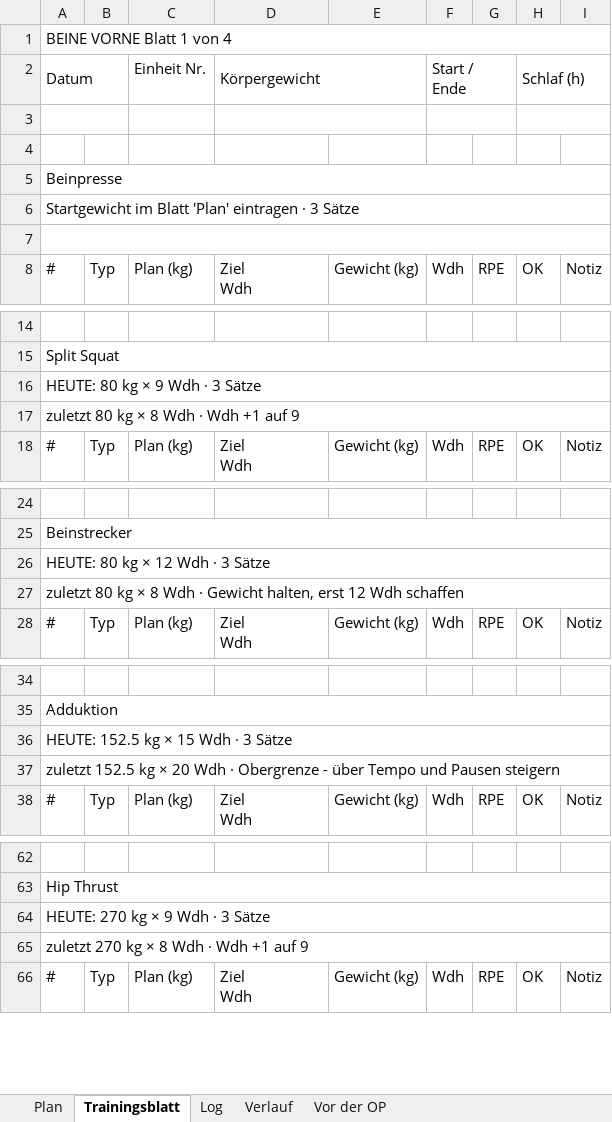
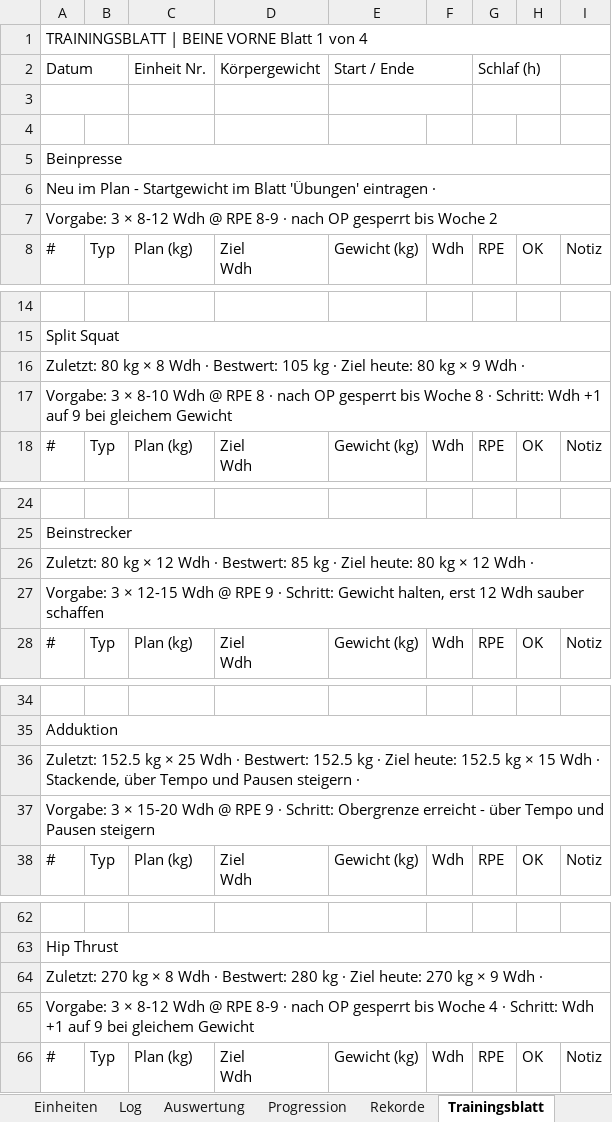
Before and after one commit to Ghostburaq/Burak, an Excel workbook: gym/GymLogbuch_Beine_PreOP.xlsx, sheet Trainingsblatt, drawn as a sheet; only a part is shown, gaps mark what is left out; values as stored, in another font and other column widths than the file's, no cell formats; conditional formats not drawn; the diff covers the shown part only; the diff names each change by its address in the sheet, - before the commit and + after, or states it on an @@ line.

```diff
--- a/gym/GymLogbuch_Beine_PreOP.xlsx (sheet Trainingsblatt)
+++ b/gym/GymLogbuch_Beine_PreOP.xlsx (sheet Trainingsblatt)
+sheet tab: Einheiten
+sheet tab: Auswertung
+sheet tab: Progression
+sheet tab: Rekorde
@@ sheet tab order changed: Einheiten | Log | Auswertung | Progression | Rekorde | Trainingsblatt @@
-A1: BEINE VORNE Blatt 1 von 4
+A1: TRAININGSBLATT | BEINE VORNE Blatt 1 von 4
-D2:E2 merged
-E2: (empty)
+E2: Start / Ende
+E2:F2 merged
-F2: Start / Ende
+F2: (empty)
-F2:G2 merged
-G2: (empty)
+G2: Schlaf (h)
+G2:H2 merged
-H2: Schlaf (h)
+H2: (empty)
-H2:I2 merged
-D3:E3 merged
+E3:F3 merged
-F3:G3 merged
+G3:H3 merged
-H3:I3 merged
-A6: Startgewicht im Blatt 'Plan' eintragen · 3 Sätze
+A6: Neu im Plan - Startgewicht im Blatt 'Übungen' eintragen ·
-A7: (empty)
+A7: Vorgabe: 3 × 8-12 Wdh @ RPE 8-9 · nach OP gesperrt bis Woche 2
-A16: HEUTE: 80 kg × 9 Wdh · 3 Sätze
+A16: Zuletzt: 80 kg × 8 Wdh · Bestwert: 105 kg · Ziel heute: 80 kg × 9 Wdh ·
-A17: zuletzt 80 kg × 8 Wdh · Wdh +1 auf 9
+A17: Vorgabe: 3 × 8-10 Wdh @ RPE 8 · nach OP gesperrt bis Woche 8 · Schritt: Wdh +1 auf 9 bei gleichem Gewicht
-A26: HEUTE: 80 kg × 12 Wdh · 3 Sätze
+A26: Zuletzt: 80 kg × 12 Wdh · Bestwert: 85 kg · Ziel heute: 80 kg × 12 Wdh ·
-A27: zuletzt 80 kg × 8 Wdh · Gewicht halten, erst 12 Wdh schaffen
+A27: Vorgabe: 3 × 12-15 Wdh @ RPE 9 · Schritt: Gewicht halten, erst 12 Wdh sauber schaffen
-A36: HEUTE: 152.5 kg × 15 Wdh · 3 Sätze
+A36: Zuletzt: 152.5 kg × 25 Wdh · Bestwert: 152.5 kg · Ziel heute: 152.5 kg × 15 Wdh · Stackende, über Tempo und Pausen steigern ·
-A37: zuletzt 152.5 kg × 20 Wdh · Obergrenze - über…
+A37: Vorgabe: 3 × 15-20 Wdh @ RPE 9 · Schritt: Obergrenze erreicht - über…
-A64: HEUTE: 270 kg × 9 Wdh · 3 Sätze
+A64: Zuletzt: 270 kg × 8 Wdh · Bestwert: 280 kg · Ziel heute: 270 kg × 9 Wdh ·
-A65: zuletzt 270 kg × 8 Wdh · Wdh +1 auf 9
+A65: Vorgabe: 3 × 8-12 Wdh @ RPE 8-9 · nach OP gesperrt bis Woche 4 · Schritt: Wdh +1 auf 9 bei gleichem Gewicht
```
Also changed, not shown: 97 edited cells and merged cells elsewhere in this sheet, sheet Start, sheet Baseline Schulter, sheet Vorbereitung, sheet Log, other sheet tabs, cell formats, formulas that keep their value, charts or pictures, gym/GymLogbuch_Beine.xlsx, 4 other files.
